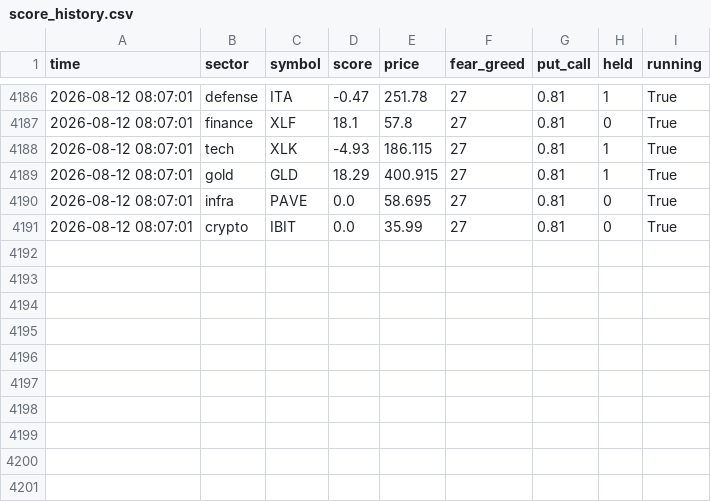
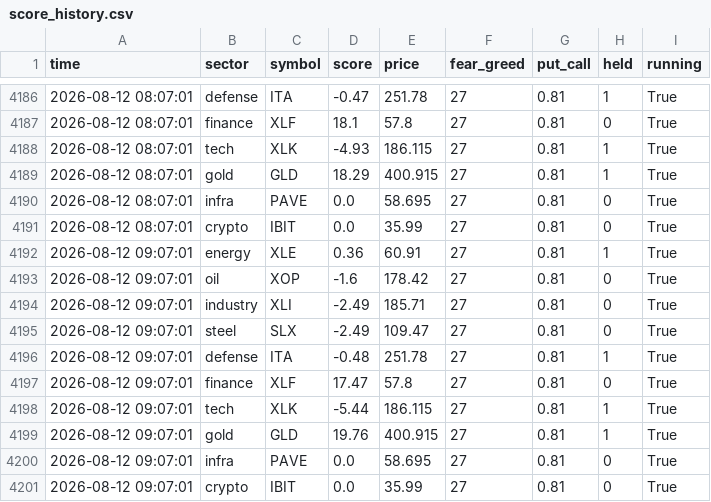
Before and after one commit to Andreasc1982/Traiding-bot, a CSV file: agents/score_history.csv, drawn as a sheet; only a part is shown, gaps mark what is left out; the diff names each change by its address in the sheet, - before the commit and + after, or states it on an @@ line.

```diff
--- a/agents/score_history.csv
+++ b/agents/score_history.csv
+row 4192: 2026-08-12 09:07:01 | energy | XLE | 0.36 | 60.91 | 27 | 0.81 | 1 | True
+row 4193: 2026-08-12 09:07:01 | oil | XOP | -1.6 | 178.42 | 27 | 0.81 | 0 | True
+row 4194: 2026-08-12 09:07:01 | industry | XLI | -2.49 | 185.71 | 27 | 0.81 | 0 | True
+row 4195: 2026-08-12 09:07:01 | steel | SLX | -2.49 | 109.47 | 27 | 0.81 | 0 | True
+row 4196: 2026-08-12 09:07:01 | defense | ITA | -0.48 | 251.78 | 27 | 0.81 | 1 | True
+row 4197: 2026-08-12 09:07:01 | finance | XLF | 17.47 | 57.8 | 27 | 0.81 | 0 | True
+row 4198: 2026-08-12 09:07:01 | tech | XLK | -5.44 | 186.115 | 27 | 0.81 | 1 | True
+row 4199: 2026-08-12 09:07:01 | gold | GLD | 19.76 | 400.915 | 27 | 0.81 | 1 | True
+row 4200: 2026-08-12 09:07:01 | infra | PAVE | 0.0 | 58.695 | 27 | 0.81 | 0 | True
+row 4201: 2026-08-12 09:07:01 | crypto | IBIT | 0.0 | 35.99 | 27 | 0.81 | 0 | True
```
Also changed, not shown: fundament/equity.csv, 3 other files.
